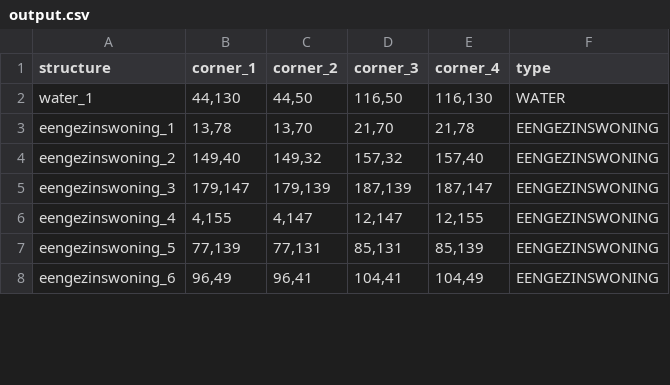
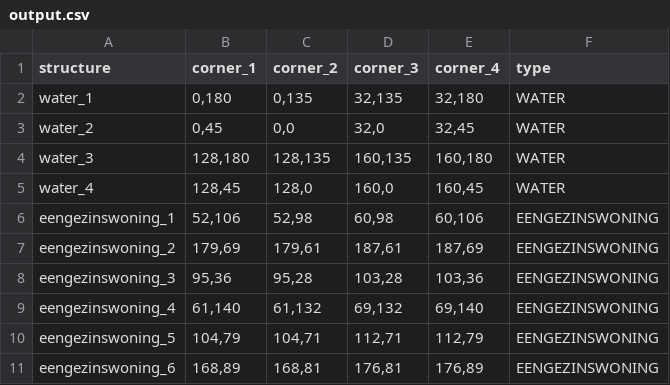
Before and after one commit to zoebreed/Amstelhaege, a CSV file: results/output.csv, drawn as a sheet; only a part is shown; the diff covers the shown part only.

```diff
--- a/results/output.csv
+++ b/results/output.csv
@@ -1,8 +1,11 @@
 structure,corner_1,corner_2,corner_3,corner_4,type
-water_1,"44,130","44,50","116,50","116,130",WATER
-eengezinswoning_1,"13,78","13,70","21,70","21,78",EENGEZINSWONING
-eengezinswoning_2,"149,40","149,32","157,32","157,40",EENGEZINSWONING
-eengezinswoning_3,"179,147","179,139","187,139","187,147",EENGEZINSWONING
-eengezinswoning_4,"4,155","4,147","12,147","12,155",EENGEZINSWONING
-eengezinswoning_5,"77,139","77,131","85,131","85,139",EENGEZINSWONING
-eengezinswoning_6,"96,49","96,41","104,41","104,49",EENGEZINSWONING
+water_1,"0,180","0,135","32,135","32,180",WATER
+water_2,"0,45","0,0","32,0","32,45",WATER
+water_3,"128,180","128,135","160,135","160,180",WATER
+water_4,"128,45","128,0","160,0","160,45",WATER
+eengezinswoning_1,"52,106","52,98","60,98","60,106",EENGEZINSWONING
+eengezinswoning_2,"179,69","179,61","187,61","187,69",EENGEZINSWONING
+eengezinswoning_3,"95,36","95,28","103,28","103,36",EENGEZINSWONING
+eengezinswoning_4,"61,140","61,132","69,132","69,140",EENGEZINSWONING
+eengezinswoning_5,"104,79","104,71","112,71","112,79",EENGEZINSWONING
+eengezinswoning_6,"168,89","168,81","176,81","176,89",EENGEZINSWONING
```
Also changed, not shown: 137 edited cells elsewhere in this file, 9 other files.
